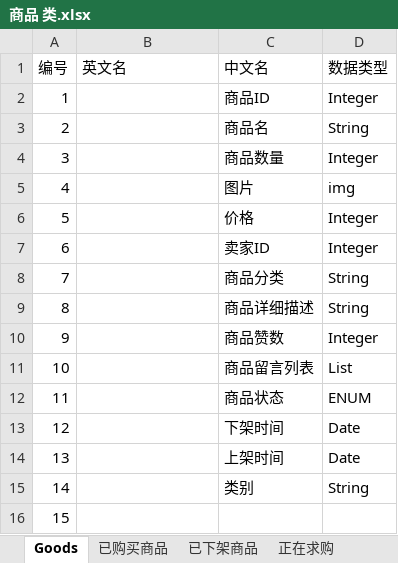
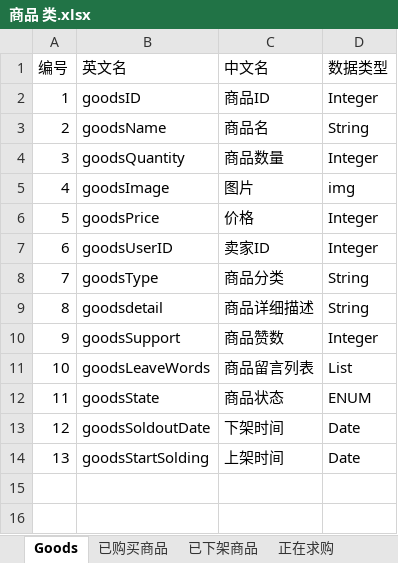
Before and after one commit to Yoger/Community, an Excel workbook: 整合资源/E-R实体/商品 类.xlsx, sheet Goods, drawn as a sheet; values as stored, in another font and other column widths than the file's, no borders; the diff names each change by its address in the sheet, - before the commit and + after, or states it on an @@ line.

```diff
--- a/整合资源/E-R实体/商品 类.xlsx (sheet Goods)
+++ b/整合资源/E-R实体/商品 类.xlsx (sheet Goods)
-B2 (英文名): (empty)
+B2 (英文名): goodsID
-B3 (英文名): (empty)
+B3 (英文名): goodsName
-B4 (英文名): (empty)
+B4 (英文名): goodsQuantity
-B5 (英文名): (empty)
+B5 (英文名): goodsImage
-B6 (英文名): (empty)
+B6 (英文名): goodsPrice
-B7 (英文名): (empty)
+B7 (英文名): goodsUserID
-B8 (英文名): (empty)
+B8 (英文名): goodsType
-B9 (英文名): (empty)
+B9 (英文名): goodsdetail
-B10 (英文名): (empty)
+B10 (英文名): goodsSupport
-B11 (英文名): (empty)
+B11 (英文名): goodsLeaveWords
-B12 (英文名): (empty)
+B12 (英文名): goodsState
-B13 (英文名): (empty)
+B13 (英文名): goodsSoldoutDate
-B14 (英文名): (empty)
+B14 (英文名): goodsStartSolding
-row 15: 14 |  | 类别 | String
-row 16: 15
```
Also changed, not shown: 整合资源/E-R实体/类.xlsx, 1 other file.
